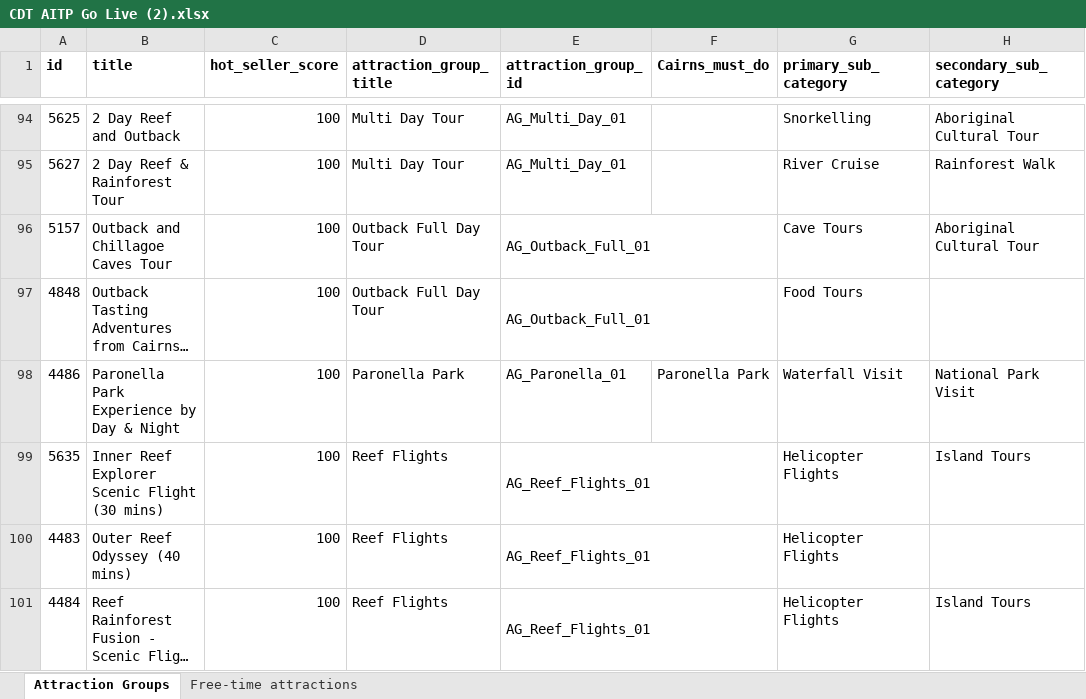
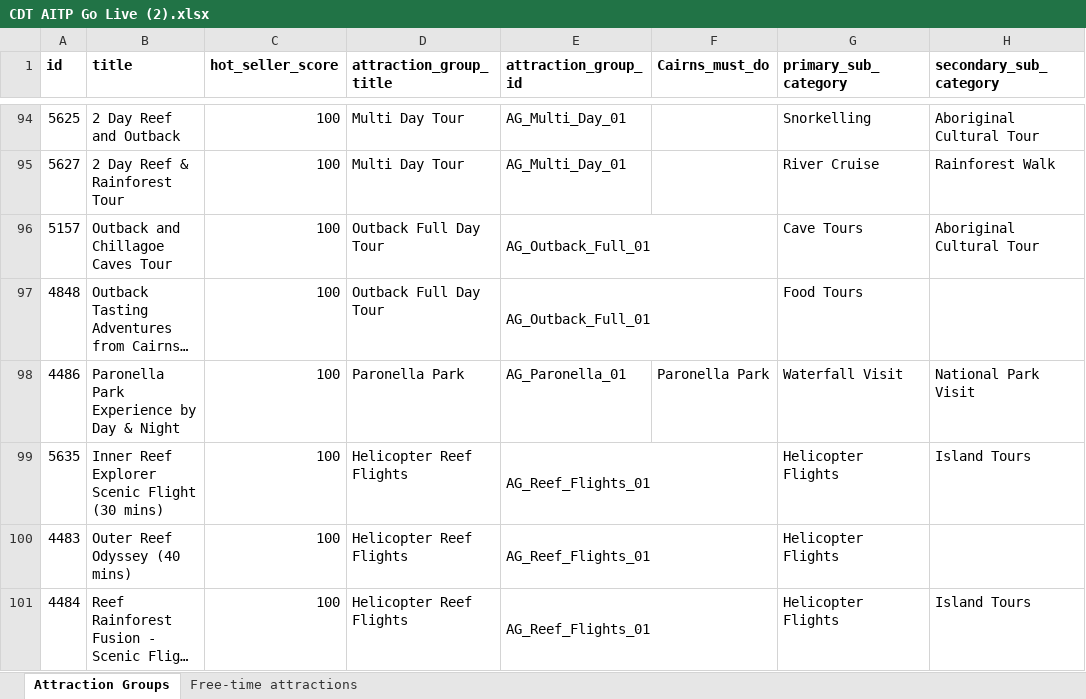
Before and after one commit to Avawootwoot/cairns-ai-planner-demo, an Excel workbook: CDT AITP Go Live (2).xlsx, sheet Attraction Groups, drawn as a sheet; only a part is shown, gaps mark what is left out; long unchanged cells end in …; values as stored, in another font and other column widths than the file's, no borders; the diff names each change by its address in the sheet, - before the commit and + after, or states it on an @@ line.

Commit message:
Initial Cairns AI Planner

```diff
--- a/CDT AITP Go Live (2).xlsx (sheet Attraction Groups)
+++ b/CDT AITP Go Live (2).xlsx (sheet Attraction Groups)
-D99:D101 (attraction_group_title): Reef Flights
+D99:D101 (attraction_group_title): Helicopter Reef Flights
```
Also changed, not shown: 2 other files.
